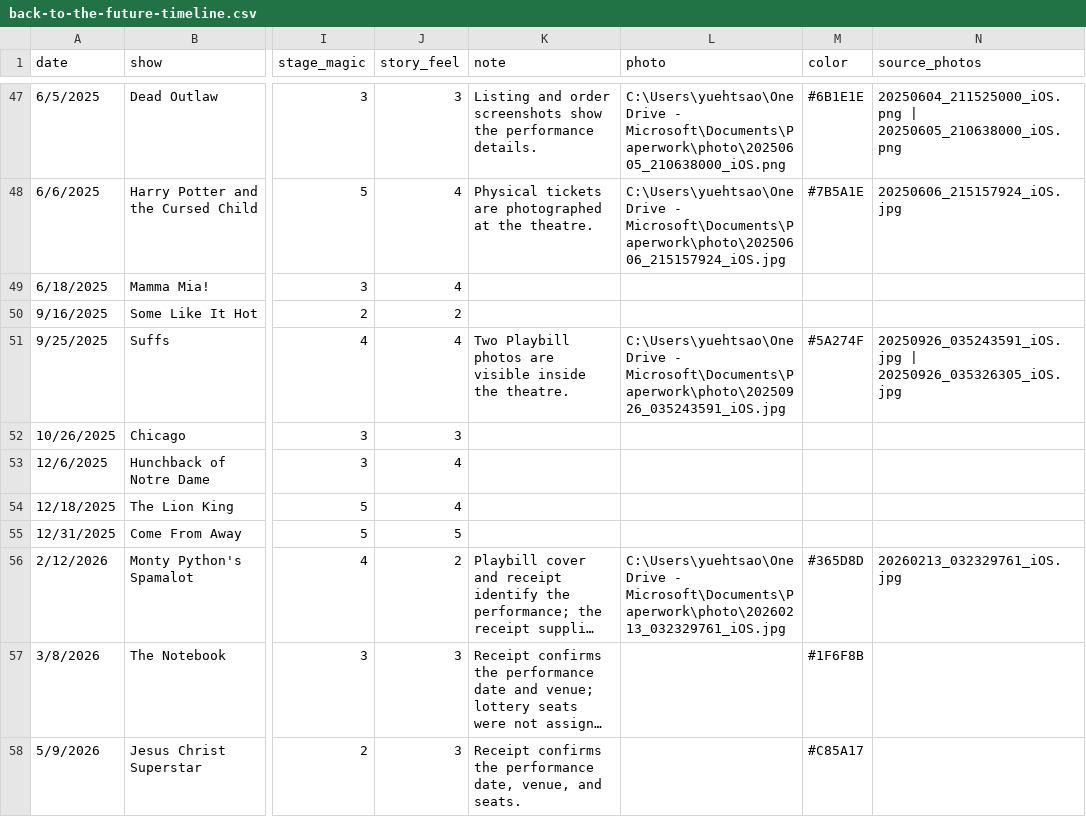
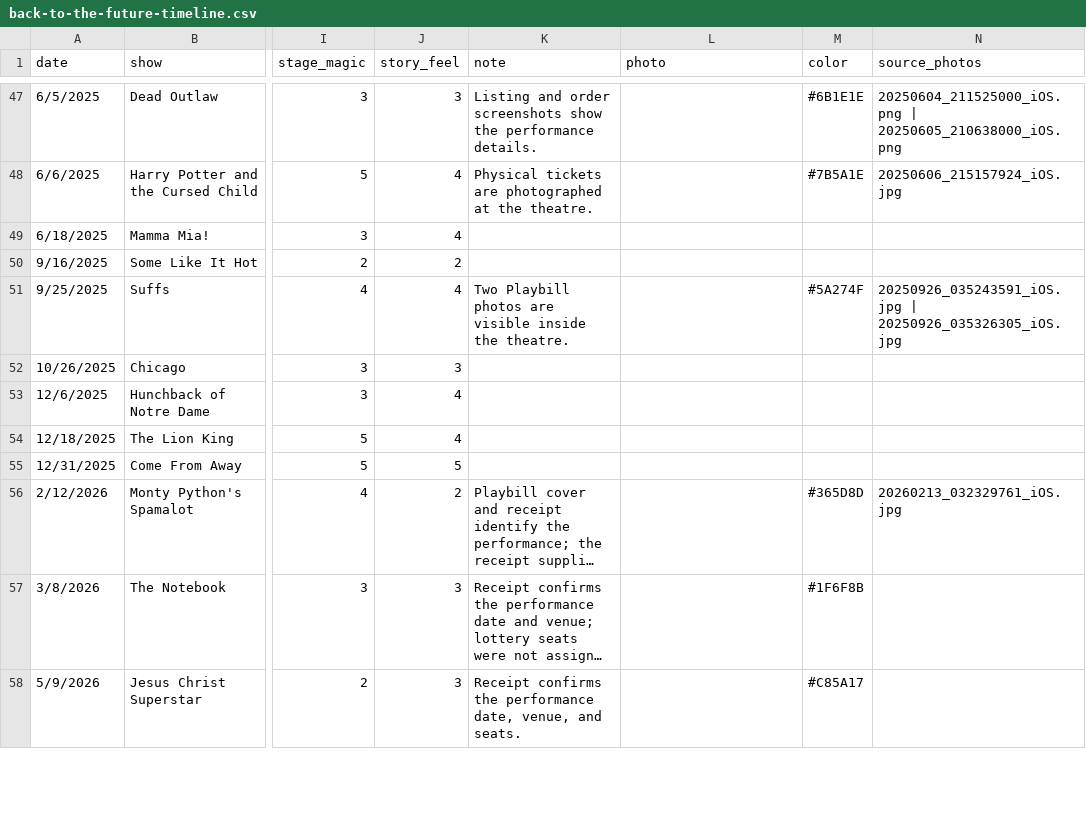
Before and after one commit to ytp026/ts, a CSV file: back-to-the-future-timeline.csv, drawn as a sheet; only a part is shown, gaps mark what is left out; long unchanged cells end in …; the diff covers the shown part only; the diff names each change by its address in the sheet, - before the commit and + after, or states it on an @@ line.

```diff
--- a/back-to-the-future-timeline.csv
+++ b/back-to-the-future-timeline.csv
-L47 (photo): C:\Users\yuehtsao\OneDrive - Microsoft\Documents\Paperwork\photo\20250605_210638000_iOS.png
+L47 (photo): (empty)
-L48 (photo): C:\Users\yuehtsao\OneDrive - Microsoft\Documents\Paperwork\photo\20250606_215157924_iOS.jpg
+L48 (photo): (empty)
-L51 (photo): C:\Users\yuehtsao\OneDrive - Microsoft\Documents\Paperwork\photo\20250926_035243591_iOS.jpg
+L51 (photo): (empty)
-L56 (photo): C:\Users\yuehtsao\OneDrive - Microsoft\Documents\Paperwork\photo\20260213_032329761_iOS.jpg
+L56 (photo): (empty)
```
Also changed, not shown: 27 edited cells elsewhere in this file, 4 other files.
